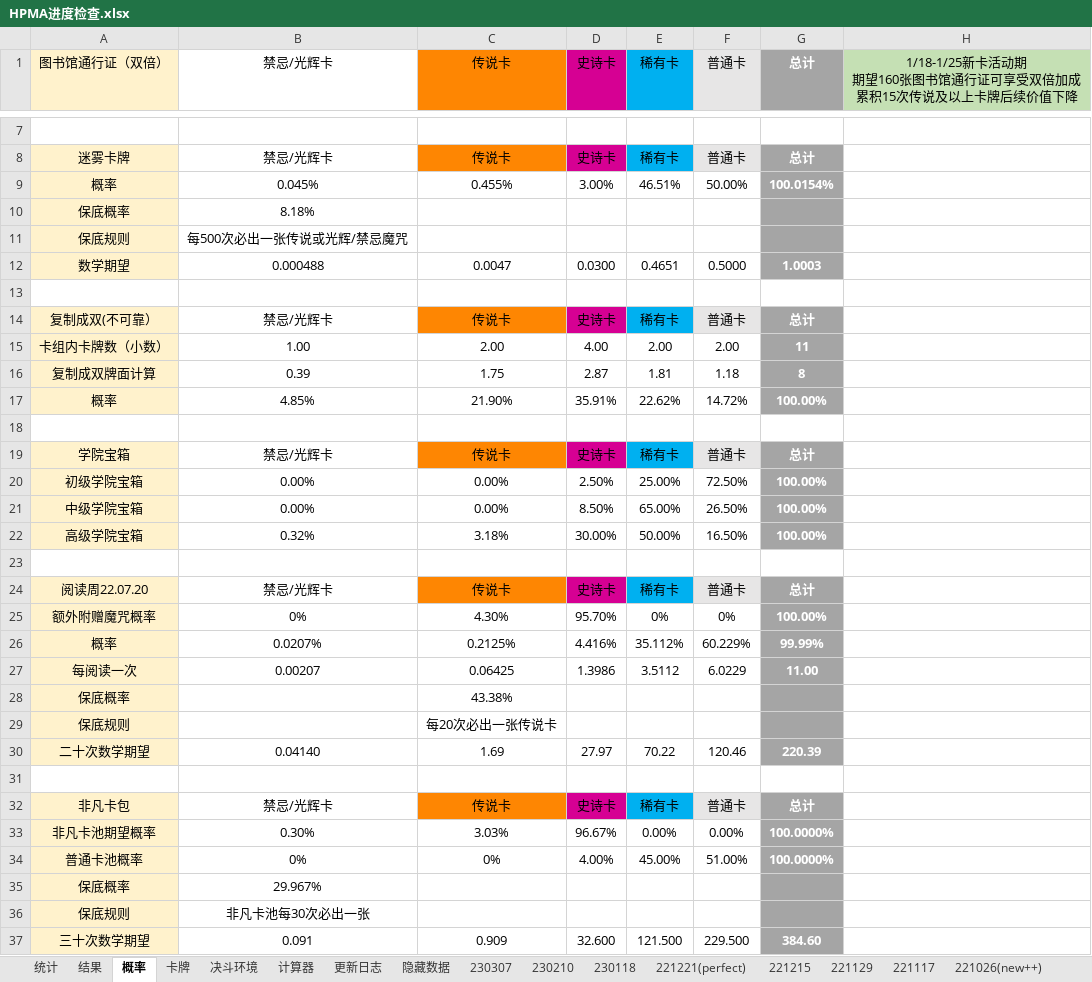
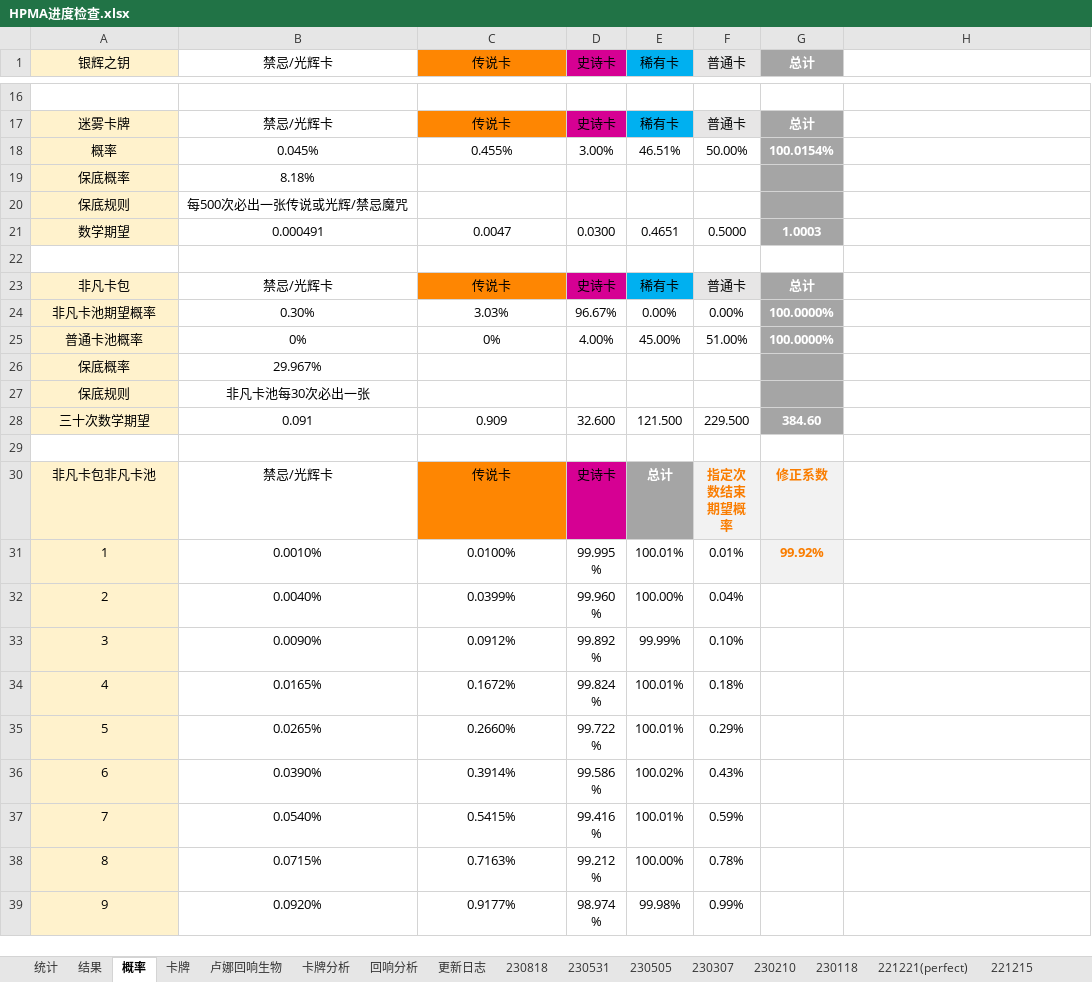
Before and after one commit to nine0426/nine0426.github.io, an Excel workbook: apps/HPMA进度检查.xlsx, sheet 概率, drawn as a sheet; only a part is shown, gaps mark what is left out; the shorter side is filled out with more unchanged rows; values as stored, in another font and other column widths than the file's, no borders; removed rows and columns are numbered as before the commit, all else as after; ↵ is a line break in a cell; the diff covers the shown part only; the diff names each change by its address in the sheet, - before the commit and + after, or states it on an @@ line.

```diff
--- a/apps/HPMA进度检查.xlsx (sheet 概率)
+++ b/apps/HPMA进度检查.xlsx (sheet 概率)
@@ sheet tab hidden: 决斗环境 @@
-sheet tab: 计算器
@@ sheet tab hidden: 隐藏数据 @@
+sheet tab: 卢娜回响生物
+sheet tab: 卡牌分析
+sheet tab: 回响分析
+sheet tab: 230818
+sheet tab: 230531
+sheet tab: 230505
@@ column A (银辉之钥) renumbered in row 1 @@
-H1: 1/18-1/25新卡活动期 ↵ 期望160张图书馆通行证可享受双倍加成 ↵ 累积15次传说及以上卡牌后续价值下降
+H1: (empty)
-H1 fill: #C5E0B4
+H1 fill: none
-H1:H6 merged
-B21 (禁忌/光辉卡): 0.000488
+B21 (禁忌/光辉卡): 0.000491
-row 13: (empty)
@@ row 14 moved to row 5: 金耀之钥 @@
-row 15: 卡组内卡牌数（小数） | 1.00 | 2.00 | 4.00 | 2.00 | 2.00 | 11
-row 16: 复制成双牌面计算 | 0.39 | 1.75 | 2.87 | 1.81 | 1.18 | 8
-row 17: 概率 | 4.85% | 21.90% | 35.91% | 22.62% | 14.72% | 100.00%
-row 18: (empty)
@@ row 19 moved to row 11: 焰色之锁 @@
-row 20: 初级学院宝箱 | 0.00% | 0.00% | 2.50% | 25.00% | 72.50% | 100.00%
-row 21: 中级学院宝箱 | 0.00% | 0.00% | 8.50% | 65.00% | 26.50% | 100.00%
-row 22: 高级学院宝箱 | 0.32% | 3.18% | 30.00% | 50.00% | 16.50% | 100.00%
-row 23: (empty)
-row 24: 阅读周22.07.20 | 禁忌/光辉卡 | 传说卡 | 史诗卡 | 稀有卡 | 普通卡 | 总计
-row 25: 额外附赠魔咒概率 | 0% | 4.30% | 95.70% | 0% | 0% | 100.00%
-row 26: 概率 | 0.0207% | 0.2125% | 4.416% | 35.112% | 60.229% | 99.99%
-row 27: 每阅读一次 | 0.00207 | 0.06425 | 1.3986 | 3.5112 | 6.0229 | 11.00
-row 28: 保底概率 |  | 43.38%
-row 29: 保底规则 |  | 每20次必出一张传说卡
-row 30: 二十次数学期望 | 0.04140 | 1.69 | 27.97 | 70.22 | 120.46 | 220.39
```
Also changed, not shown: 10 added rows, 3 removed rows, 10 edited cells and cell formats elsewhere in this sheet, sheet 统计, sheet 结果, sheet 卡牌, sheet 211230, sheet 更新日志, formulas that keep their value, 4 other files.
